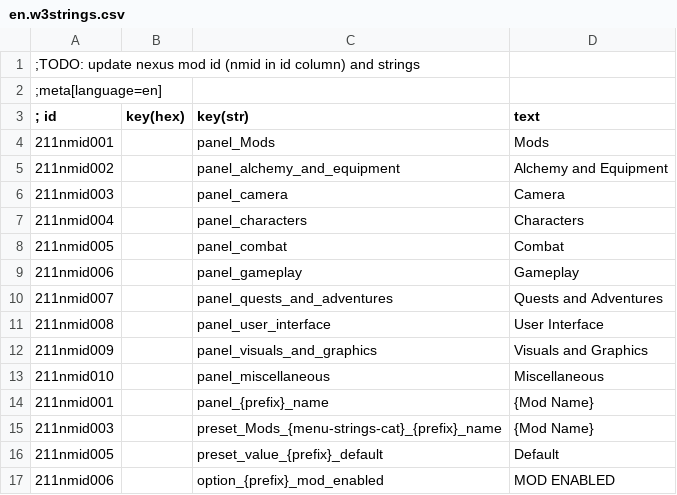
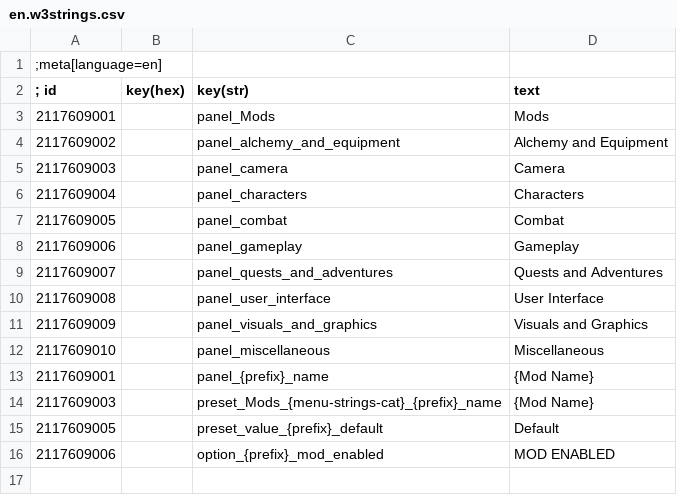
Before and after one commit to adam-sunderman/w3-immersive-vitals, a CSV file: strings/en.w3strings.csv, drawn as a sheet.

```diff
--- a/strings/en.w3strings.csv
+++ b/strings/en.w3strings.csv
@@ -1,17 +1,16 @@
-;TODO: update nexus mod id (nmid in id column) and strings
 ;meta[language=en]
 ; id      |key(hex)|key(str)| text
-211nmid001|        |panel_Mods|Mods
-211nmid002|        |panel_alchemy_and_equipment|Alchemy and Equipment
-211nmid003|        |panel_camera|Camera
-211nmid004|        |panel_characters|Characters
-211nmid005|        |panel_combat|Combat
-211nmid006|        |panel_gameplay|Gameplay
-211nmid007|        |panel_quests_and_adventures|Quests and Adventures
-211nmid008|        |panel_user_interface|User Interface
-211nmid009|        |panel_visuals_and_graphics|Visuals and Graphics
-211nmid010|        |panel_miscellaneous|Miscellaneous
-211nmid001|        |panel_{prefix}_name|{Mod Name}
-211nmid003|        |preset_Mods_{menu-strings-cat}_{prefix}_name|{Mod Name}
-211nmid005|        |preset_value_{prefix}_default|Default
-211nmid006|        |option_{prefix}_mod_enabled|MOD ENABLED
+2117609001|        |panel_Mods|Mods
+2117609002|        |panel_alchemy_and_equipment|Alchemy and Equipment
+2117609003|        |panel_camera|Camera
+2117609004|        |panel_characters|Characters
+2117609005|        |panel_combat|Combat
+2117609006|        |panel_gameplay|Gameplay
+2117609007|        |panel_quests_and_adventures|Quests and Adventures
+2117609008|        |panel_user_interface|User Interface
+2117609009|        |panel_visuals_and_graphics|Visuals and Graphics
+2117609010|        |panel_miscellaneous|Miscellaneous
+2117609001|        |panel_{prefix}_name|{Mod Name}
+2117609003|        |preset_Mods_{menu-strings-cat}_{prefix}_name|{Mod Name}
+2117609005|        |preset_value_{prefix}_default|Default
+2117609006|        |option_{prefix}_mod_enabled|MOD ENABLED
```
Also changed, not shown: 4 other files.
